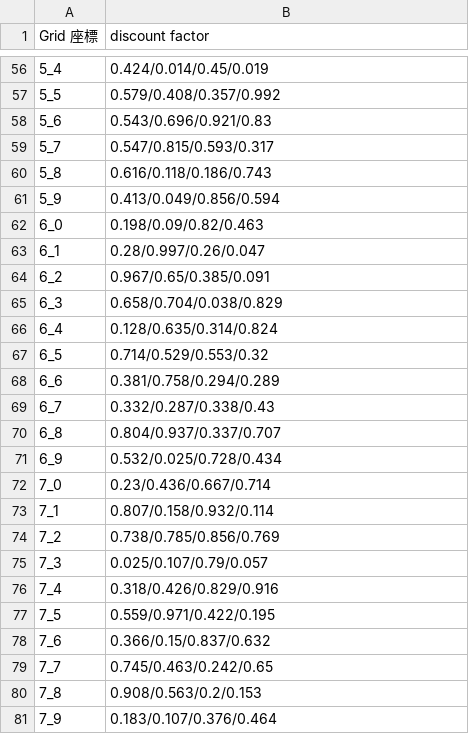
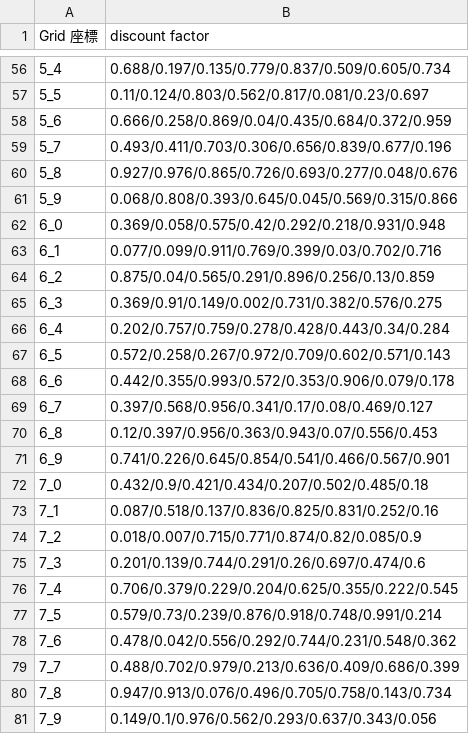
Before and after one commit to Yunitrish006006/car, a CSV file: hw/hw6/demo code/discount_factor.csv, drawn as a sheet; only a part is shown, gaps mark what is left out; the diff covers the shown part only.

Commit message:
Refactor Q-learning implementation and optimize performance
- Removed outdated Q-table files: full_q_table.npy and full_q_table_optimized.npy.
- Updated gen_discount_factor.py to support 8 actions instead of 4.
- Enhanced numpy_to_txt_grid.py to convert Q-table from NumPy format to a human-readable text format, including best action identification.
- Updated q_table.npy with new Q-values and generated corresponding q_table.txt with detailed Q-values and best actions for each position.
- Deleted obsolete update.md documenting previous changes.
- Updated epsilon_performance_optimized.png to reflect new performance metrics.

```diff
--- a/hw/hw6/demo code/discount_factor.csv
+++ b/hw/hw6/demo code/discount_factor.csv
@@ -56,26 +56,26 @@ Grid 座標,discount factor
-5_4,0.424/0.014/0.45/0.019
-5_5,0.579/0.408/0.357/0.992
-5_6,0.543/0.696/0.921/0.83
-5_7,0.547/0.815/0.593/0.317
-5_8,0.616/0.118/0.186/0.743
-5_9,0.413/0.049/0.856/0.594
-6_0,0.198/0.09/0.82/0.463
-6_1,0.28/0.997/0.26/0.047
-6_2,0.967/0.65/0.385/0.091
-6_3,0.658/0.704/0.038/0.829
-6_4,0.128/0.635/0.314/0.824
-6_5,0.714/0.529/0.553/0.32
-6_6,0.381/0.758/0.294/0.289
-6_7,0.332/0.287/0.338/0.43
-6_8,0.804/0.937/0.337/0.707
-6_9,0.532/0.025/0.728/0.434
-7_0,0.23/0.436/0.667/0.714
-7_1,0.807/0.158/0.932/0.114
-7_2,0.738/0.785/0.856/0.769
-7_3,0.025/0.107/0.79/0.057
-7_4,0.318/0.426/0.829/0.916
-7_5,0.559/0.971/0.422/0.195
-7_6,0.366/0.15/0.837/0.632
-7_7,0.745/0.463/0.242/0.65
-7_8,0.908/0.563/0.2/0.153
-7_9,0.183/0.107/0.376/0.464
+5_4,0.688/0.197/0.135/0.779/0.837/0.509/0.605/0.734
+5_5,0.11/0.124/0.803/0.562/0.817/0.081/0.23/0.697
+5_6,0.666/0.258/0.869/0.04/0.435/0.684/0.372/0.959
+5_7,0.493/0.411/0.703/0.306/0.656/0.839/0.677/0.196
+5_8,0.927/0.976/0.865/0.726/0.693/0.277/0.048/0.676
+5_9,0.068/0.808/0.393/0.645/0.045/0.569/0.315/0.866
+6_0,0.369/0.058/0.575/0.42/0.292/0.218/0.931/0.948
+6_1,0.077/0.099/0.911/0.769/0.399/0.03/0.702/0.716
+6_2,0.875/0.04/0.565/0.291/0.896/0.256/0.13/0.859
+6_3,0.369/0.91/0.149/0.002/0.731/0.382/0.576/0.275
+6_4,0.202/0.757/0.759/0.278/0.428/0.443/0.34/0.284
+6_5,0.572/0.258/0.267/0.972/0.709/0.602/0.571/0.143
+6_6,0.442/0.355/0.993/0.572/0.353/0.906/0.079/0.178
+6_7,0.397/0.568/0.956/0.341/0.17/0.08/0.469/0.127
+6_8,0.12/0.397/0.956/0.363/0.943/0.07/0.556/0.453
+6_9,0.741/0.226/0.645/0.854/0.541/0.466/0.567/0.901
+7_0,0.432/0.9/0.421/0.434/0.207/0.502/0.485/0.18
+7_1,0.087/0.518/0.137/0.836/0.825/0.831/0.252/0.16
+7_2,0.018/0.007/0.715/0.771/0.874/0.82/0.085/0.9
+7_3,0.201/0.139/0.744/0.291/0.26/0.697/0.474/0.6
+7_4,0.706/0.379/0.229/0.204/0.625/0.355/0.222/0.545
+7_5,0.579/0.73/0.239/0.876/0.918/0.748/0.991/0.214
+7_6,0.478/0.042/0.556/0.292/0.744/0.231/0.548/0.362
+7_7,0.488/0.702/0.979/0.213/0.636/0.409/0.686/0.399
+7_8,0.947/0.913/0.076/0.496/0.705/0.758/0.143/0.734
+7_9,0.149/0.1/0.976/0.562/0.293/0.637/0.343/0.056
```
Also changed, not shown: 54 edited cells elsewhere in this file, 12 other files.
